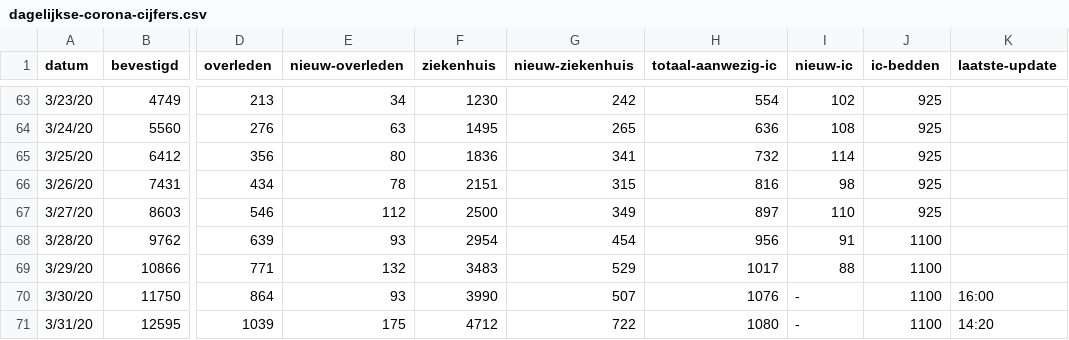
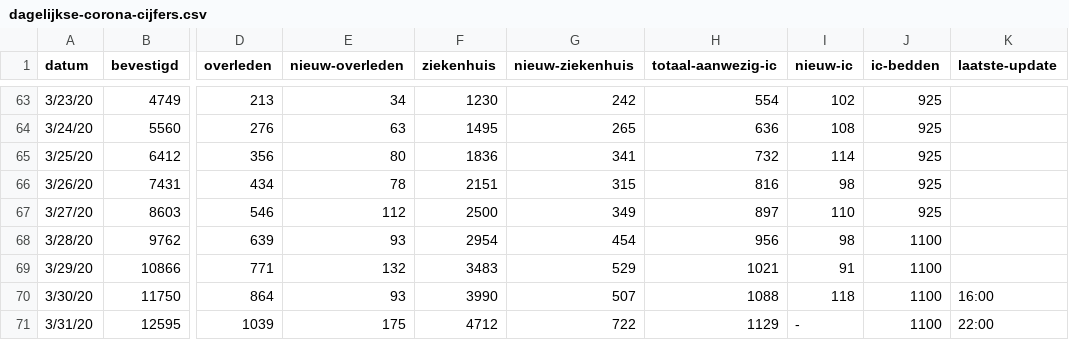
Before and after one commit to jorisheijkant/corona-cijfers, a CSV file: dagelijkse-corona-cijfers.csv, drawn as a sheet; only a part is shown, gaps mark what is left out; the diff names each change by its address in the sheet, - before the commit and + after, or states it on an @@ line.

Commit message:
Update dagelijkse-corona-cijfers.csv

```diff
--- a/dagelijkse-corona-cijfers.csv
+++ b/dagelijkse-corona-cijfers.csv
-I68 (nieuw-ic): 91
+I68 (nieuw-ic): 98
-H69 (totaal-aanwezig-ic): 1017
+H69 (totaal-aanwezig-ic): 1021
-I69 (nieuw-ic): 88
+I69 (nieuw-ic): 91
-H70 (totaal-aanwezig-ic): 1076
+H70 (totaal-aanwezig-ic): 1088
-I70 (nieuw-ic): -
+I70 (nieuw-ic): 118
-H71 (totaal-aanwezig-ic): 1080
+H71 (totaal-aanwezig-ic): 1129
-K71 (laatste-update): 14:20
+K71 (laatste-update): 22:00
```
